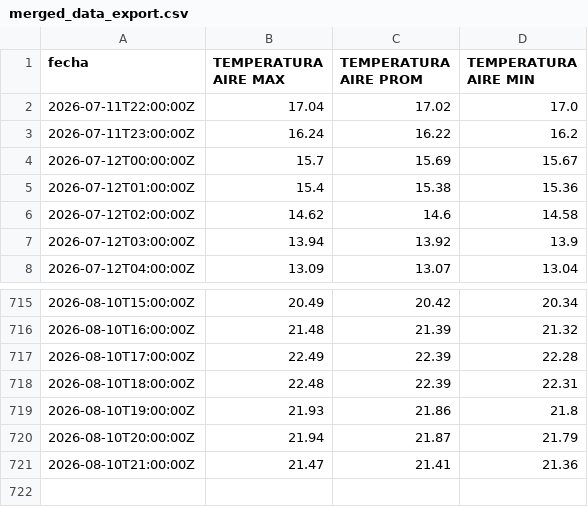
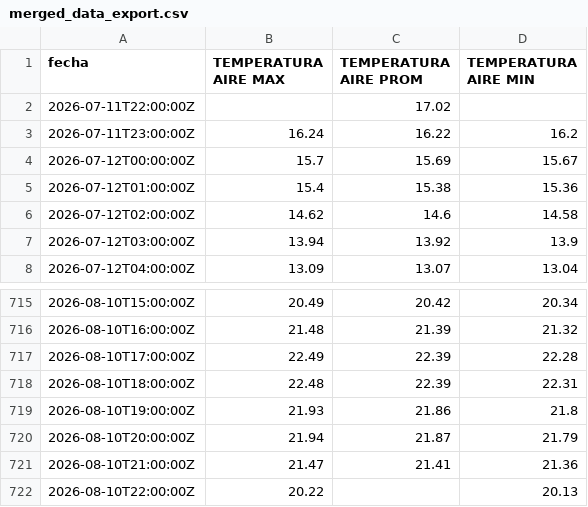
Before and after one commit to ccardenas93/weather_forecast, a CSV file: merged_data_export.csv, drawn as a sheet; only a part is shown, gaps mark what is left out.

```diff
--- a/merged_data_export.csv
+++ b/merged_data_export.csv
@@ -1,3 +1,3 @@
 fecha,TEMPERATURA AIRE MAX,TEMPERATURA AIRE PROM,TEMPERATURA AIRE MIN
-2026-07-11T22:00:00Z,17.04,17.02,17.0
+2026-07-11T22:00:00Z,,17.02,
 2026-07-11T23:00:00Z,16.24,16.22,16.2
@@ -721 +721,2 @@ fecha,TEMPERATURA AIRE MAX,TEMPERATURA AIRE PROM,TEMPERATURA AIRE MIN
 2026-08-10T21:00:00Z,21.47,21.41,21.36
+2026-08-10T22:00:00Z,20.22,,20.13
```
Also changed, not shown: forecast_metrics.csv, forecast_output.csv, 5 other files.
